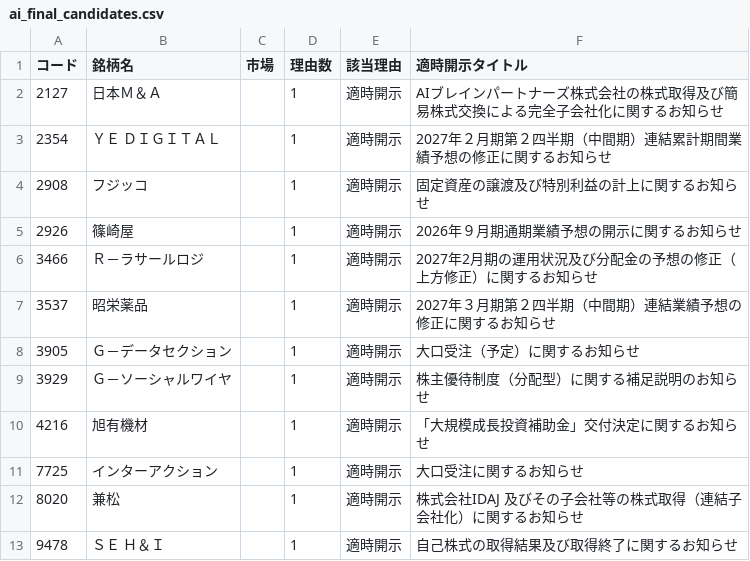
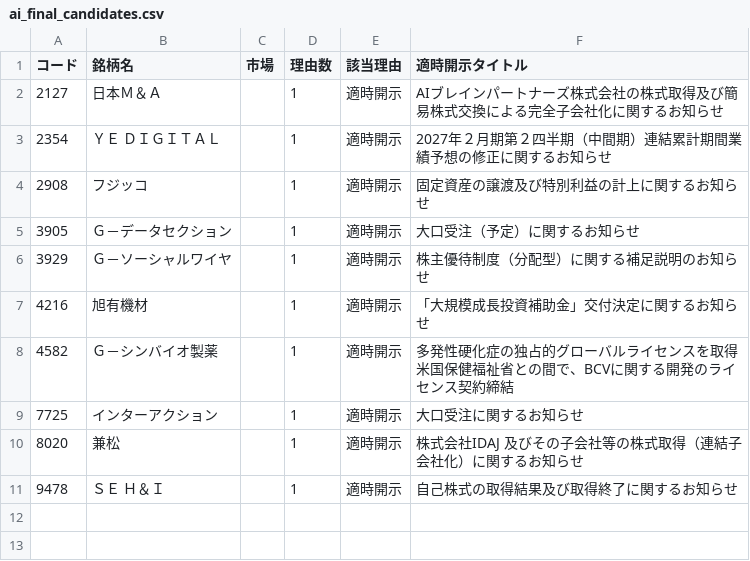
Before and after one commit to shumiracle-crypto/StockAI, a CSV file: marketdata/ai_final_candidates.csv, drawn as a sheet; removed rows and columns are numbered as before the commit, all else as after; the diff names each change by its address in the sheet, - before the commit and + after, or states it on an @@ line.

```diff
--- a/marketdata/ai_final_candidates.csv
+++ b/marketdata/ai_final_candidates.csv
-row 5: 2926 | 篠崎屋 |  | 1 | 適時開示 | 2026年９月期通期業績予想の開示に関するお知らせ
-row 6: 3466 | Ｒ－ラサールロジ |  | 1 | 適時開示 | 2027年2月期の運用状況及び分配金の予想の修正（上方修正）に関するお知らせ
-row 7: 3537 | 昭栄薬品 |  | 1 | 適時開示 | 2027年３月期第２四半期（中間期）連結業績予想の修正に関するお知らせ
+row 8: 4582 | Ｇ－シンバイオ製薬 |  | 1 | 適時開示 | 多発性硬化症の独占的グローバルライセンスを取得 米国保健福祉省との間で、BCVに関する開発のライセンス契約締結
```
